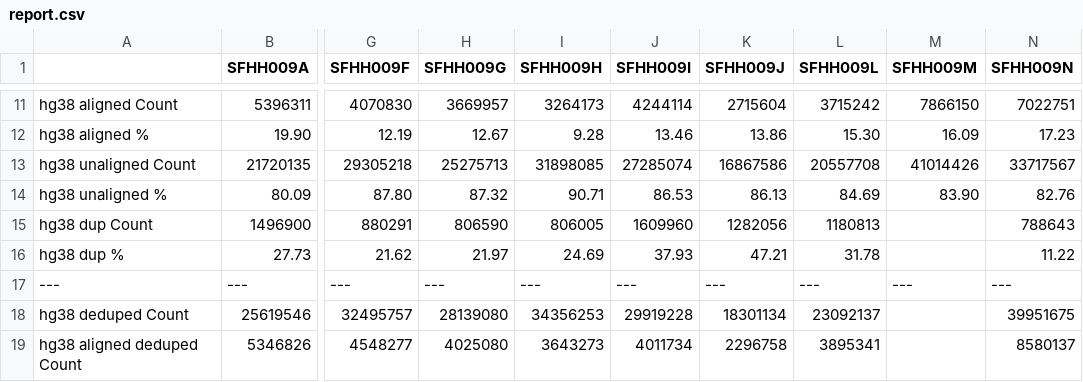
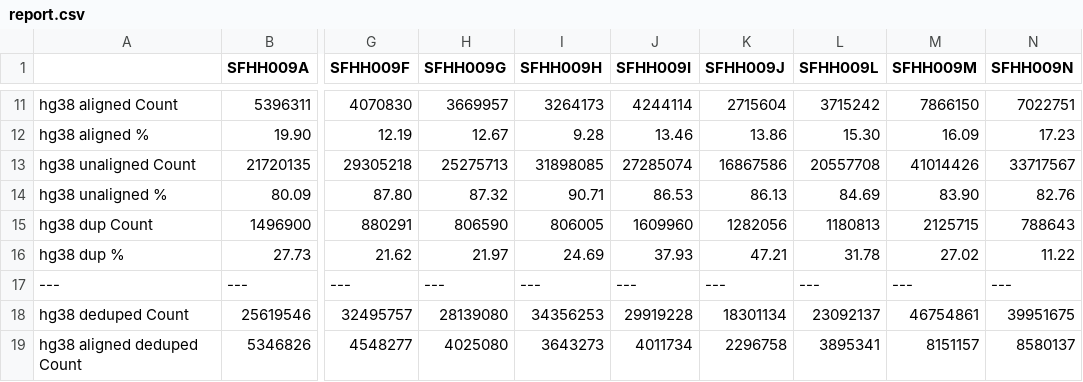
Before and after one commit to ucsffrancislab/genomics, a CSV file: data/20211208-EV/20230815-preprocess/report.csv, drawn as a sheet; only a part is shown, gaps mark what is left out; the diff names each change by its address in the sheet, - before the commit and + after, or states it on an @@ line.

Commit message:
Report updates

```diff
--- a/data/20211208-EV/20230815-preprocess/report.csv
+++ b/data/20211208-EV/20230815-preprocess/report.csv
-M15 (SFHH009M): (empty)
+M15 (SFHH009M): 2125715
-M16 (SFHH009M): (empty)
+M16 (SFHH009M): 27.02
-M18 (SFHH009M): (empty)
+M18 (SFHH009M): 46754861
-M19 (SFHH009M): (empty)
+M19 (SFHH009M): 8151157
```
Also changed, not shown: 1 other file.
